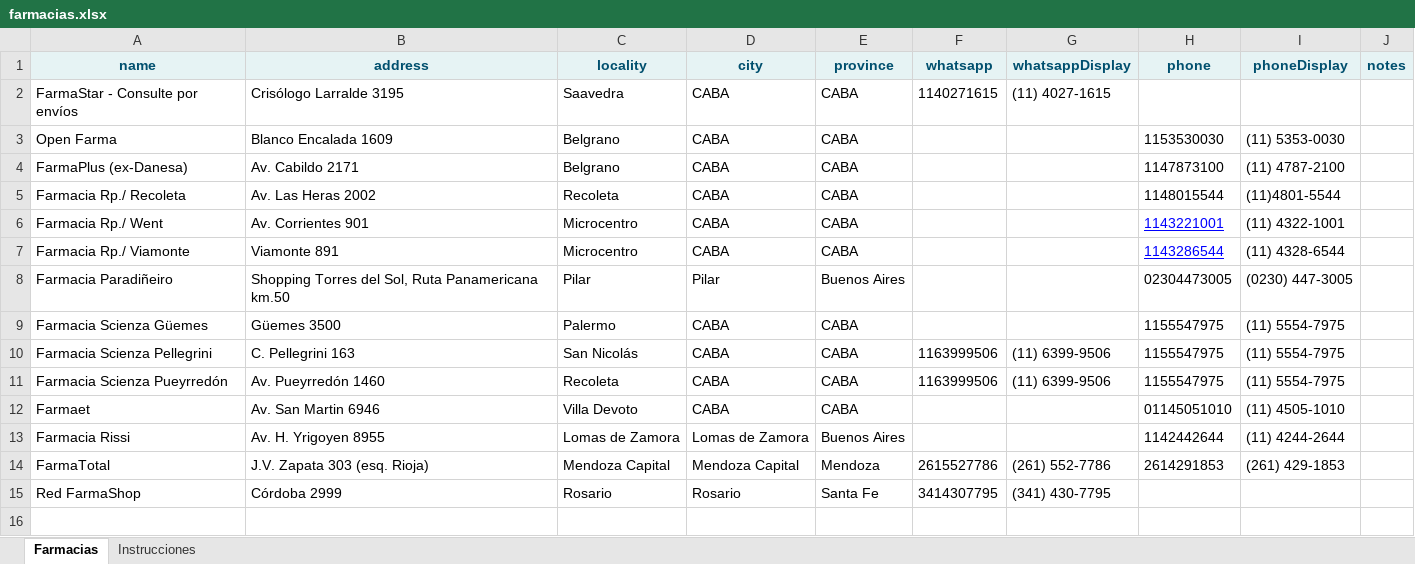
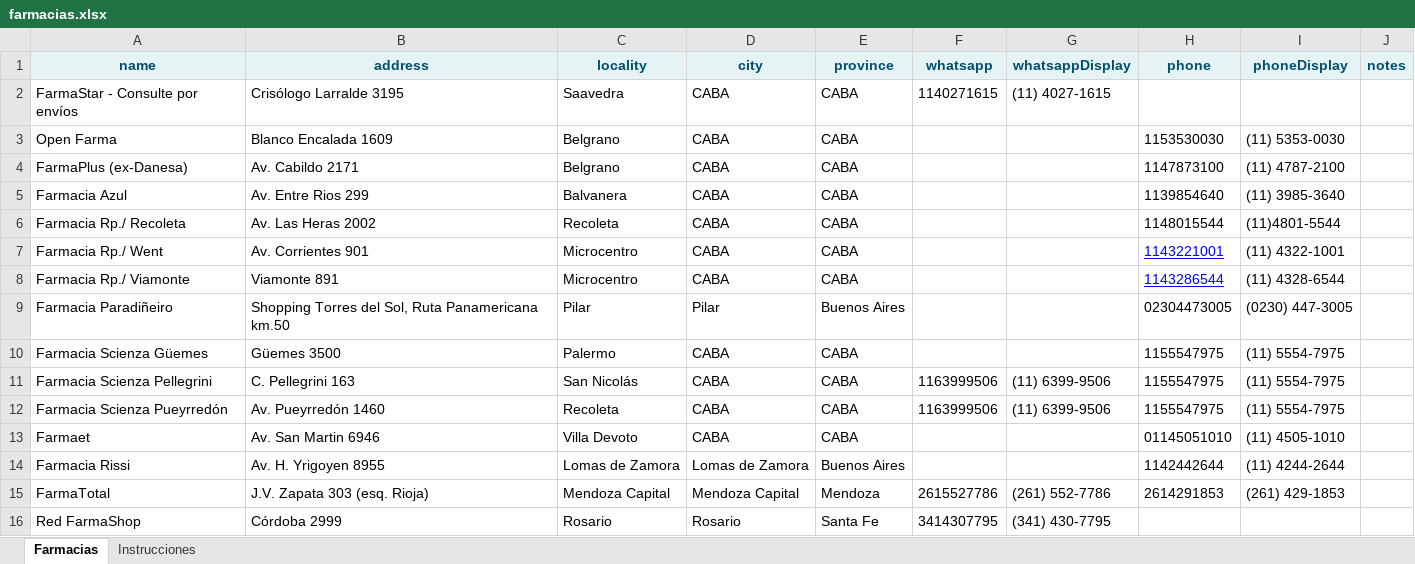
Before and after one commit to germanalef/buscador-farmacias, an Excel workbook: farmacias.xlsx, sheet Farmacias, drawn as a sheet; values as stored, in another font and other column widths than the file's, no borders; table styles not drawn; the diff names each change by its address in the sheet, - before the commit and + after, or states it on an @@ line.

Commit message:
Add files via upload

```diff
--- a/farmacias.xlsx (sheet Farmacias)
+++ b/farmacias.xlsx (sheet Farmacias)
+row 5: Farmacia Azul | Av. Entre Rios 299 | Balvanera | CABA | CABA |  |  | 1139854640 | (11) 3985-3640
```
